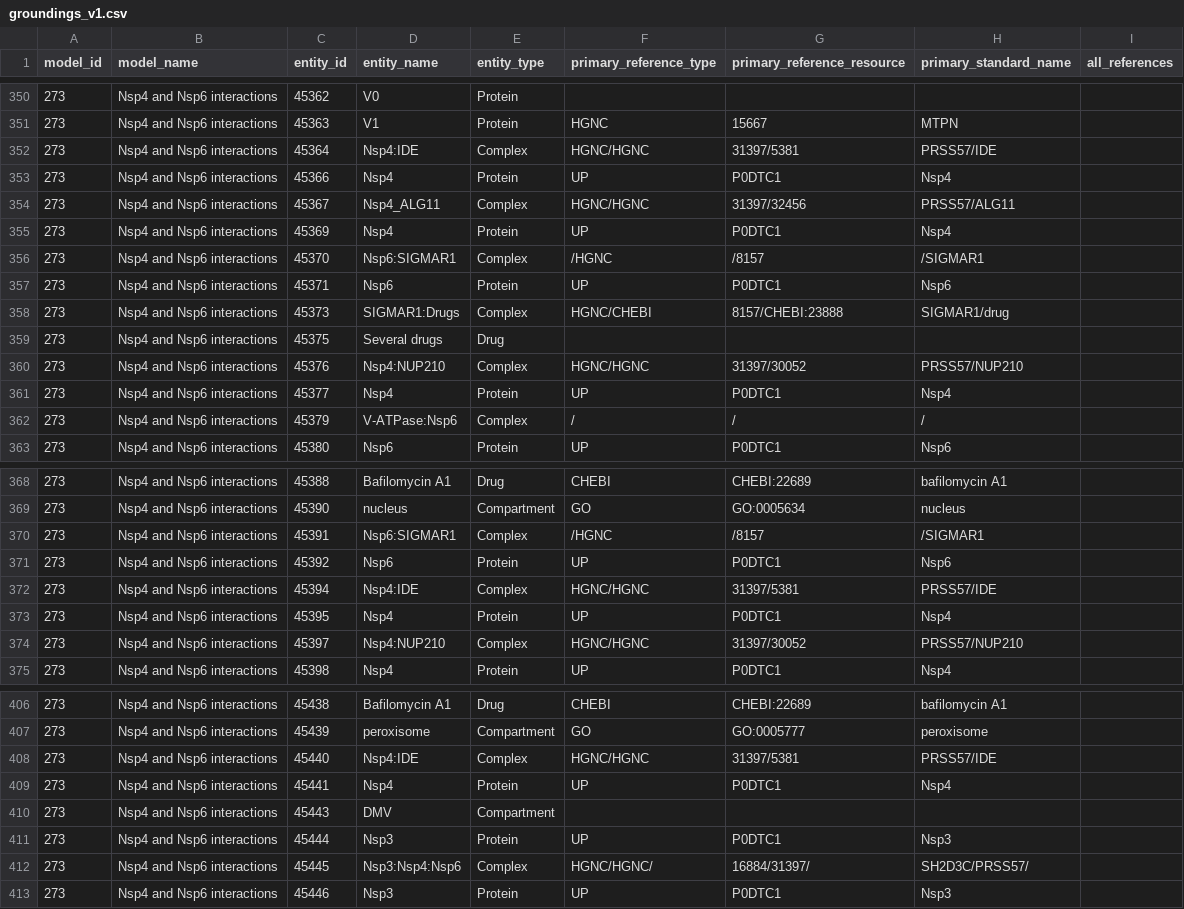
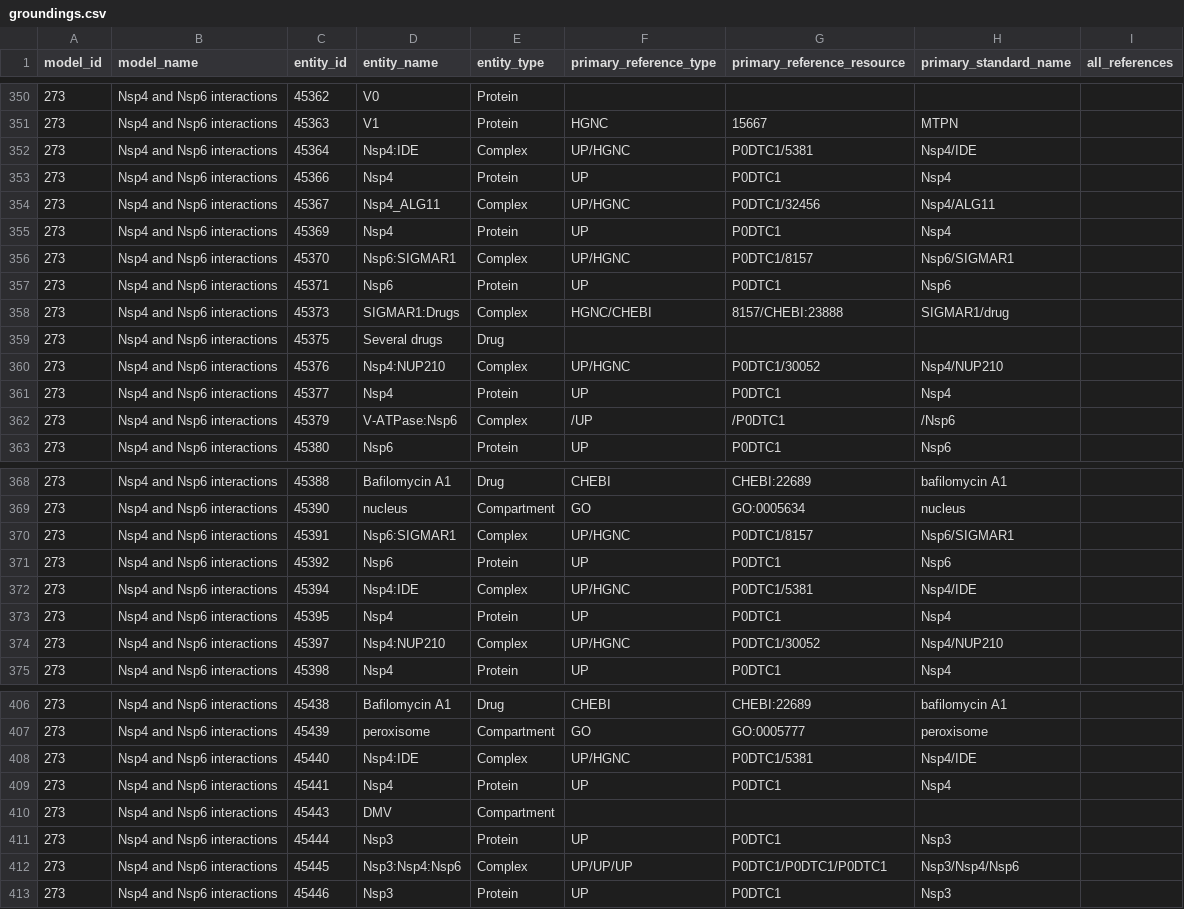
Before and after one commit to gyorilab/covid-19, a CSV file: covid_19/disease_maps/groundings.csv (was covid_19/disease_maps/groundings_v1.csv), drawn as a sheet; only a part is shown, gaps mark what is left out; the diff covers the shown part only; the diff names each change by its address in the sheet, - before the commit and + after, or states it on an @@ line.

```diff
--- a/covid_19/disease_maps/groundings_v1.csv
+++ b/covid_19/disease_maps/groundings.csv
-F352 (primary_reference_type): HGNC/HGNC
+F352 (primary_reference_type): UP/HGNC
-G352 (primary_reference_resource): 31397/5381
+G352 (primary_reference_resource): P0DTC1/5381
-H352 (primary_standard_name): PRSS57/IDE
+H352 (primary_standard_name): Nsp4/IDE
-F354 (primary_reference_type): HGNC/HGNC
+F354 (primary_reference_type): UP/HGNC
-G354 (primary_reference_resource): 31397/32456
+G354 (primary_reference_resource): P0DTC1/32456
-H354 (primary_standard_name): PRSS57/ALG11
+H354 (primary_standard_name): Nsp4/ALG11
-F356 (primary_reference_type): /HGNC
+F356 (primary_reference_type): UP/HGNC
-G356 (primary_reference_resource): /8157
+G356 (primary_reference_resource): P0DTC1/8157
-H356 (primary_standard_name): /SIGMAR1
+H356 (primary_standard_name): Nsp6/SIGMAR1
-F360 (primary_reference_type): HGNC/HGNC
+F360 (primary_reference_type): UP/HGNC
-G360 (primary_reference_resource): 31397/30052
+G360 (primary_reference_resource): P0DTC1/30052
-H360 (primary_standard_name): PRSS57/NUP210
+H360 (primary_standard_name): Nsp4/NUP210
-F362 (primary_reference_type): /
+F362 (primary_reference_type): /UP
-G362 (primary_reference_resource): /
+G362 (primary_reference_resource): /P0DTC1
-H362 (primary_standard_name): /
+H362 (primary_standard_name): /Nsp6
-F370 (primary_reference_type): /HGNC
+F370 (primary_reference_type): UP/HGNC
-G370 (primary_reference_resource): /8157
+G370 (primary_reference_resource): P0DTC1/8157
-H370 (primary_standard_name): /SIGMAR1
+H370 (primary_standard_name): Nsp6/SIGMAR1
-F372 (primary_reference_type): HGNC/HGNC
+F372 (primary_reference_type): UP/HGNC
-G372 (primary_reference_resource): 31397/5381
+G372 (primary_reference_resource): P0DTC1/5381
-H372 (primary_standard_name): PRSS57/IDE
+H372 (primary_standard_name): Nsp4/IDE
-F374 (primary_reference_type): HGNC/HGNC
+F374 (primary_reference_type): UP/HGNC
-G374 (primary_reference_resource): 31397/30052
+G374 (primary_reference_resource): P0DTC1/30052
-H374 (primary_standard_name): PRSS57/NUP210
+H374 (primary_standard_name): Nsp4/NUP210
-F408 (primary_reference_type): HGNC/HGNC
+F408 (primary_reference_type): UP/HGNC
-G408 (primary_reference_resource): 31397/5381
+G408 (primary_reference_resource): P0DTC1/5381
-H408 (primary_standard_name): PRSS57/IDE
+H408 (primary_standard_name): Nsp4/IDE
-F412 (primary_reference_type): HGNC/HGNC/
+F412 (primary_reference_type): UP/UP/UP
-G412 (primary_reference_resource): 16884/31397/
+G412 (primary_reference_resource): P0DTC1/P0DTC1/P0DTC1
-H412 (primary_standard_name): SH2D3C/PRSS57/
+H412 (primary_standard_name): Nsp3/Nsp4/Nsp6
```
Also changed, not shown: 57 edited cells elsewhere in this file, 1 other file.
